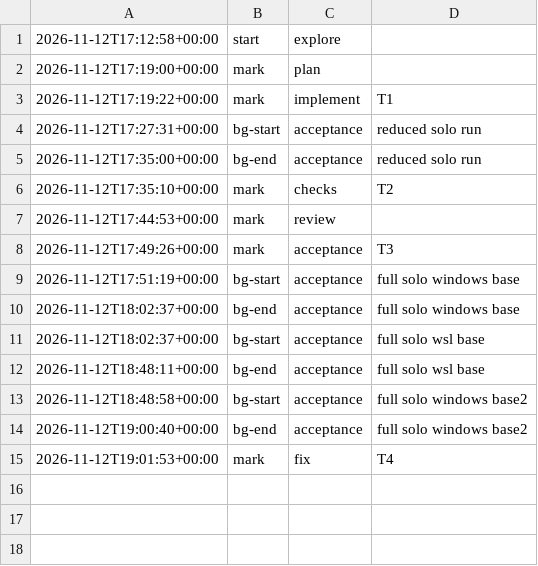
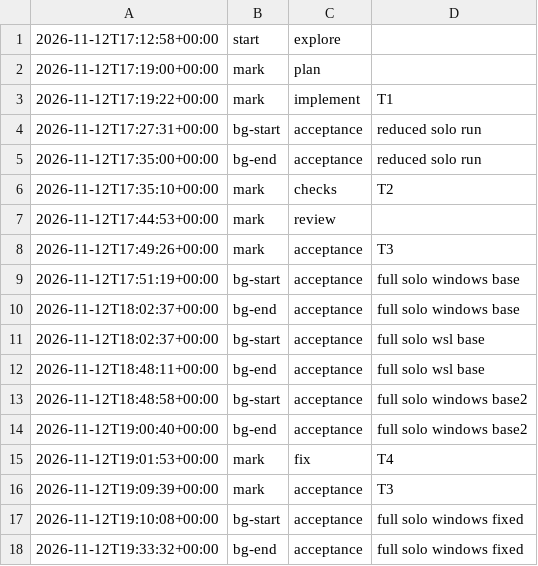
Before and after one commit to jesuslpm/Krummi, a TSV file: odd/tasks/benchmark-krummi-voron-phases.tsv, drawn as a sheet.

Commit message:
docs(benchmark): add the Krummi and Voron only runs on Windows and Linux

```diff
--- a/odd/tasks/benchmark-krummi-voron-phases.tsv
+++ b/odd/tasks/benchmark-krummi-voron-phases.tsv
@@ -15 +15,4 @@
 2026-11-12T19:01:53+00:00	mark	fix	T4
+2026-11-12T19:09:39+00:00	mark	acceptance	T3
+2026-11-12T19:10:08+00:00	bg-start	acceptance	full solo windows fixed
+2026-11-12T19:33:32+00:00	bg-end	acceptance	full solo windows fixed
```
Also changed, not shown: 3 other files.
